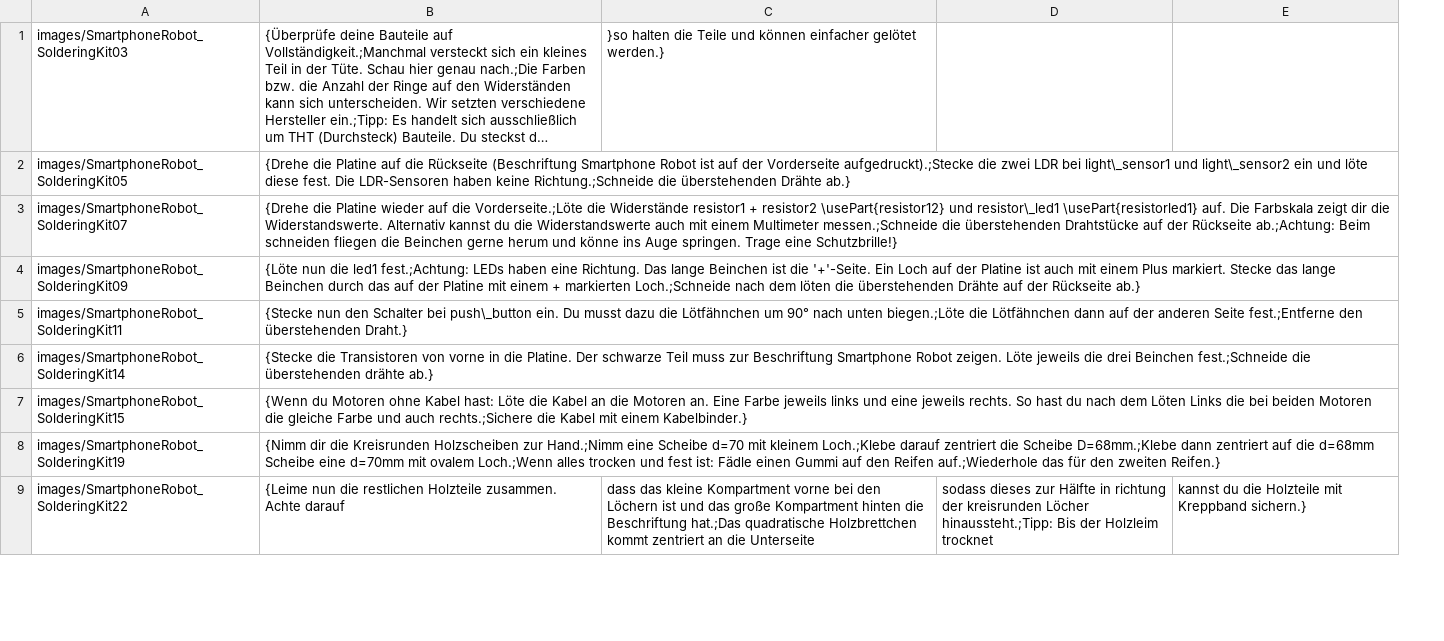
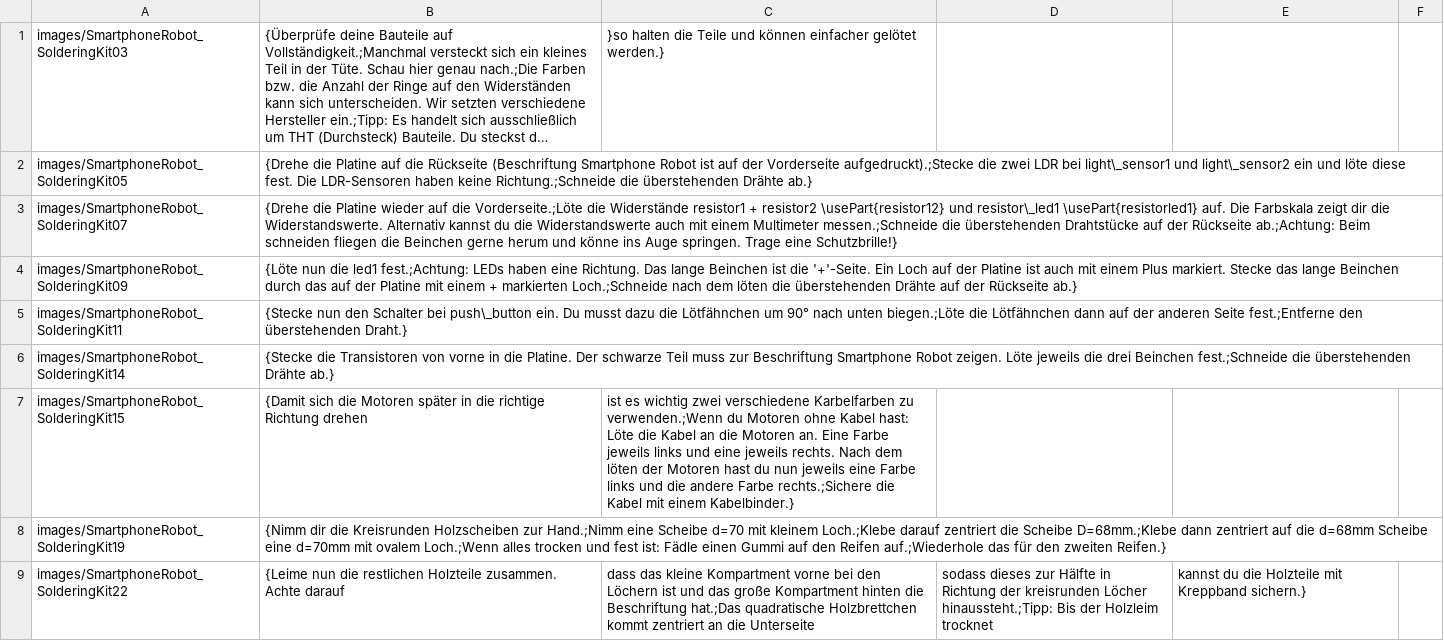
Before and after one commit to Binary-Kitchen/SolderingTutorial, a CSV file: SmartphoneRobot/manual/configuration/de_steps.csv, drawn as a sheet; only a part is shown; long unchanged cells end in …; removed rows and columns are numbered as before the commit, all else as after; the diff covers the shown part only; the diff names each change by its address in the sheet, - before the commit and + after, or states it on an @@ line.

```diff
--- a/SmartphoneRobot/manual/configuration/de_steps.csv
+++ b/SmartphoneRobot/manual/configuration/de_steps.csv
-column D, row 9: sodass dieses zur Hälfte in richtung der kreisrunden Löcher hinaussteht.;Tipp: Bis der Holzleim trocknet
+column D, row 9: sodass dieses zur Hälfte in Richtung der kreisrunden Löcher hinaussteht.;Tipp: Bis der Holzleim trocknet
+column F, empty
-B6: …die überstehenden drähte ab.}
+B6: …die überstehenden Drähte ab.}
-B7: {Wenn du Motoren ohne Kabel hast: Löte die Kabel an die Motoren an. Eine Farbe jeweils links und eine jeweils rechts. So hast du nach dem Löten Links die bei beiden Motoren die gleiche Farbe und auch rechts.;Sichere die Kabel mit einem Kabelbinder.}
+B7: {Damit sich die Motoren später in die richtige Richtung drehen
-C7: (empty)
+C7: ist es wichtig zwei verschiedene Karbelfarben zu verwenden.;Wenn du Motoren ohne Kabel hast: Löte die Kabel an die Motoren an. Eine Farbe jeweils links und eine jeweils rechts. Nach dem löten der Motoren hast du nun jeweils eine Farbe links und die andere Farbe rechts.;Sichere die Kabel mit einem Kabelbinder.}
```
Also changed, not shown: 2 edited cells elsewhere in this file, 1 other file.
